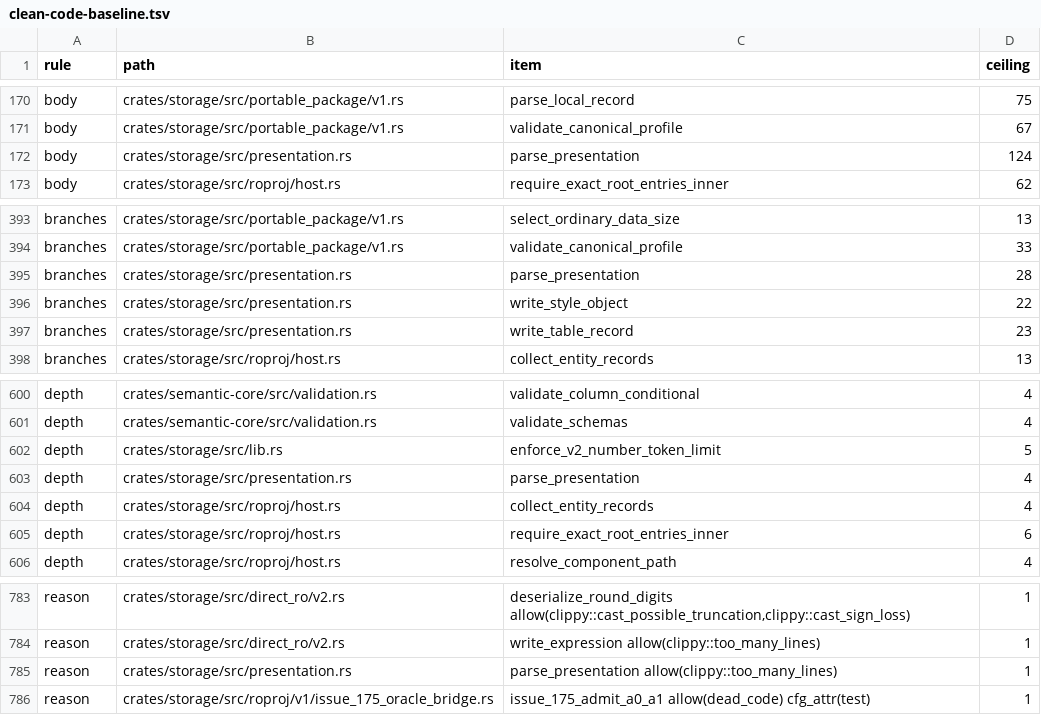
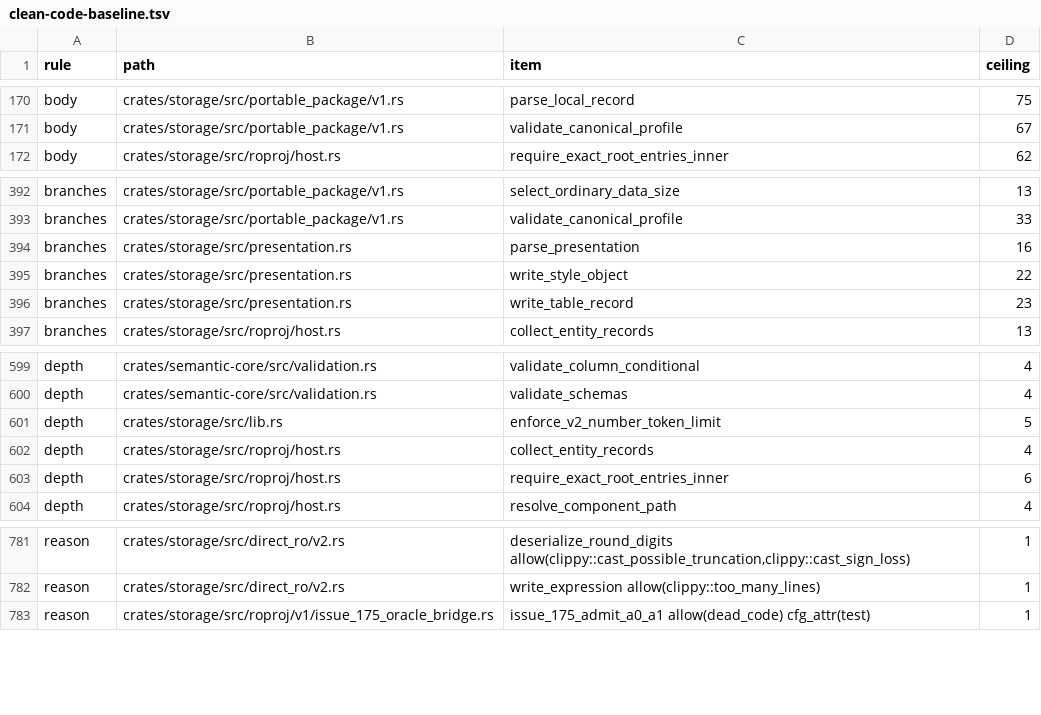
Before and after one commit to nurockplayer/tachiko-work, a TSV file: scripts/clean-code-baseline.tsv, drawn as a sheet; only a part is shown, gaps mark what is left out.

Commit message:
Split presentation record decoding into per-kind steps

```diff
--- a/scripts/clean-code-baseline.tsv
+++ b/scripts/clean-code-baseline.tsv
@@ -171,3 +171,2 @@ body	crates/storage/src/portable_package/v1.rs	parse_local_record	75
 body	crates/storage/src/portable_package/v1.rs	validate_canonical_profile	67
-body	crates/storage/src/presentation.rs	parse_presentation	124
 body	crates/storage/src/roproj/host.rs	require_exact_root_entries_inner	62
@@ -394,3 +393,3 @@ branches	crates/storage/src/portable_package/v1.rs	select_ordinary_data_size	13
 branches	crates/storage/src/portable_package/v1.rs	validate_canonical_profile	33
-branches	crates/storage/src/presentation.rs	parse_presentation	28
+branches	crates/storage/src/presentation.rs	parse_presentation	16
 branches	crates/storage/src/presentation.rs	write_style_object	22
@@ -602,3 +601,2 @@ depth	crates/semantic-core/src/validation.rs	validate_schemas	4
 depth	crates/storage/src/lib.rs	enforce_v2_number_token_limit	5
-depth	crates/storage/src/presentation.rs	parse_presentation	4
 depth	crates/storage/src/roproj/host.rs	collect_entity_records	4
@@ -784,3 +782,2 @@ reason	crates/storage/src/direct_ro/v2.rs	deserialize_round_digits allow(clippy:
 reason	crates/storage/src/direct_ro/v2.rs	write_expression allow(clippy::too_many_lines)	1
-reason	crates/storage/src/presentation.rs	parse_presentation allow(clippy::too_many_lines)	1
 reason	crates/storage/src/roproj/v1/issue_175_oracle_bridge.rs	issue_175_admit_a0_a1 allow(dead_code) cfg_attr(test)	1
```
Also changed, not shown: 3 other files.
